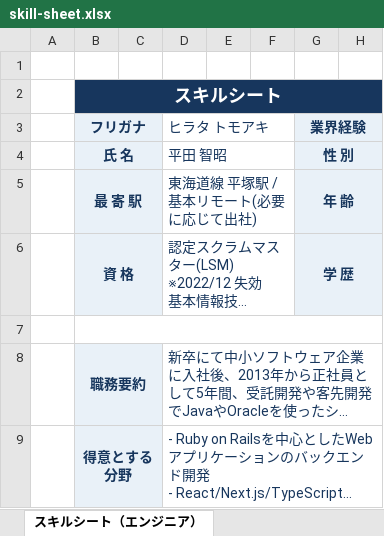
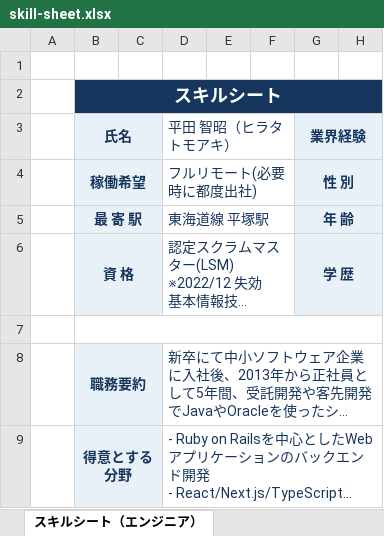
Before and after one commit to t-hirata74/profile, an Excel workbook: excel/skill-sheet.xlsx, sheet スキルシート（エンジニア）, drawn as a sheet; only a part is shown; long unchanged cells end in …; values as stored, in another font and other column widths than the file's, no borders; the diff names each change by its address in the sheet, - before the commit and + after, or states it on an @@ line.

```diff
--- a/excel/skill-sheet.xlsx (sheet スキルシート（エンジニア）)
+++ b/excel/skill-sheet.xlsx (sheet スキルシート（エンジニア）)
-B3: フリガナ
+B3: 氏名
-D3: ヒラタ トモアキ
+D3: 平田 智昭（ヒラタ トモアキ）
-B4: 氏 名
+B4: 稼働希望
-D4: 平田 智昭
+D4: フルリモート(必要時に都度出社)
-D5: 東海道線 平塚駅 / 基本リモート(必要に応じて出社)
+D5: 東海道線 平塚駅
```
Also changed, not shown: 6 other files.
